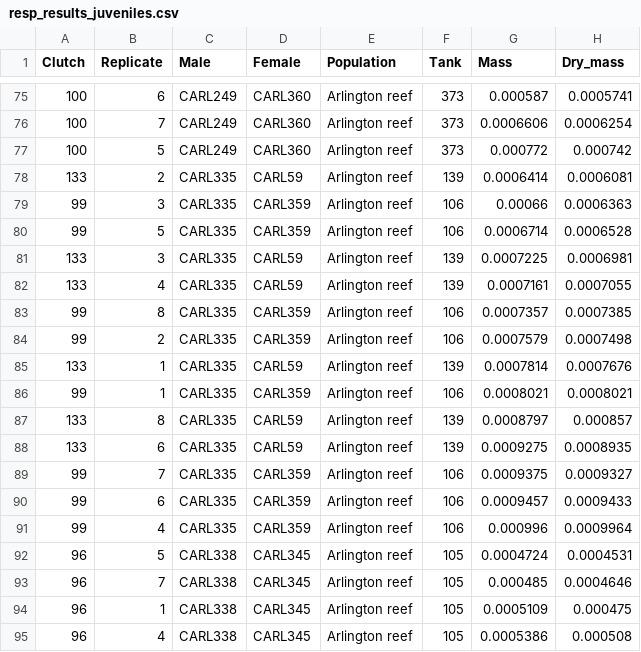
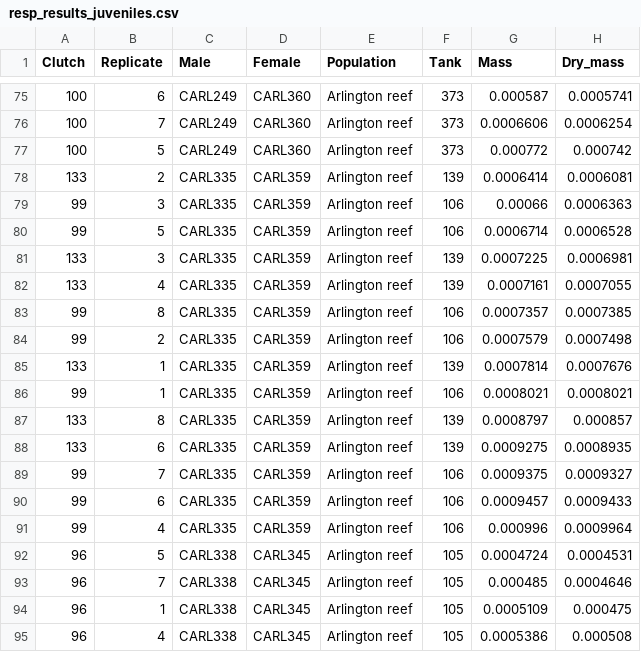
Before and after one commit to schmidte10/Chapter3_Heritability, a CSV file: resp_results_juveniles.csv, drawn as a sheet; only a part is shown, gaps mark what is left out; the diff names each change by its address in the sheet, - before the commit and + after, or states it on an @@ line.

```diff
--- a/resp_results_juveniles.csv
+++ b/resp_results_juveniles.csv
-D78 (Female): CARL59
+D78 (Female): CARL359
-D81:D82 (Female): CARL59
+D81:D82 (Female): CARL359
-D85 (Female): CARL59
+D85 (Female): CARL359
-D87:D88 (Female): CARL59
+D87:D88 (Female): CARL359
```
Also changed, not shown: resp_results_adults.csv, 2 other files.
